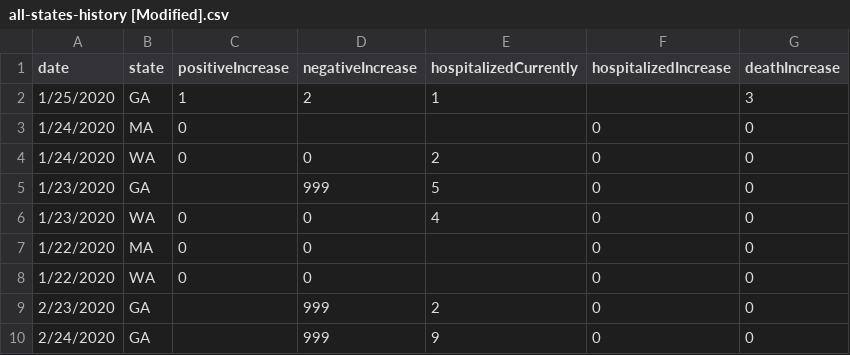
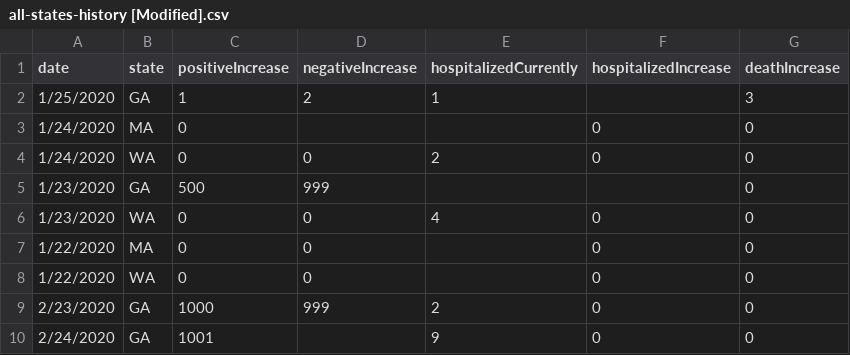
Before and after one commit to ayoung21/GroupGCovidAnalysis, a CSV file: CSV Files/all-states-history [Modified].csv, drawn as a sheet.

```diff
--- a/CSV Files/all-states-history [Modified].csv
+++ b/CSV Files/all-states-history [Modified].csv
@@ -4,3 +4,3 @@ date,state,positiveIncrease,negativeIncrease,hospitalizedCurrently,hospitalizedI
 1/24/2020,WA,0,0,2,0,0
-1/23/2020,GA,,999,5,0,0
+1/23/2020,GA,500,999,,,0
 1/23/2020,WA,0,0,4,0,0
@@ -8,3 +8,3 @@ date,state,positiveIncrease,negativeIncrease,hospitalizedCurrently,hospitalizedI
 1/22/2020,WA,0,0,,0,0
-2/23/2020,GA,,999,2,0,0
-2/24/2020,GA,,999,9,0,0
+2/23/2020,GA,1000,999,2,0,0
+2/24/2020,GA,1001,,9,0,0
```
Also changed, not shown: 19 other files.
